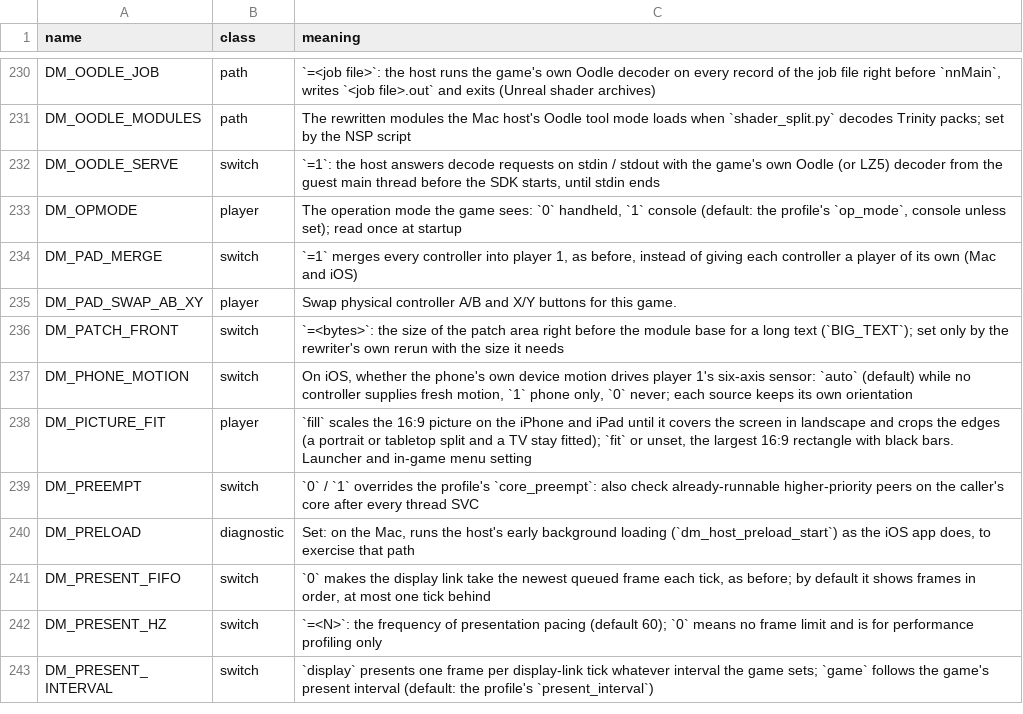
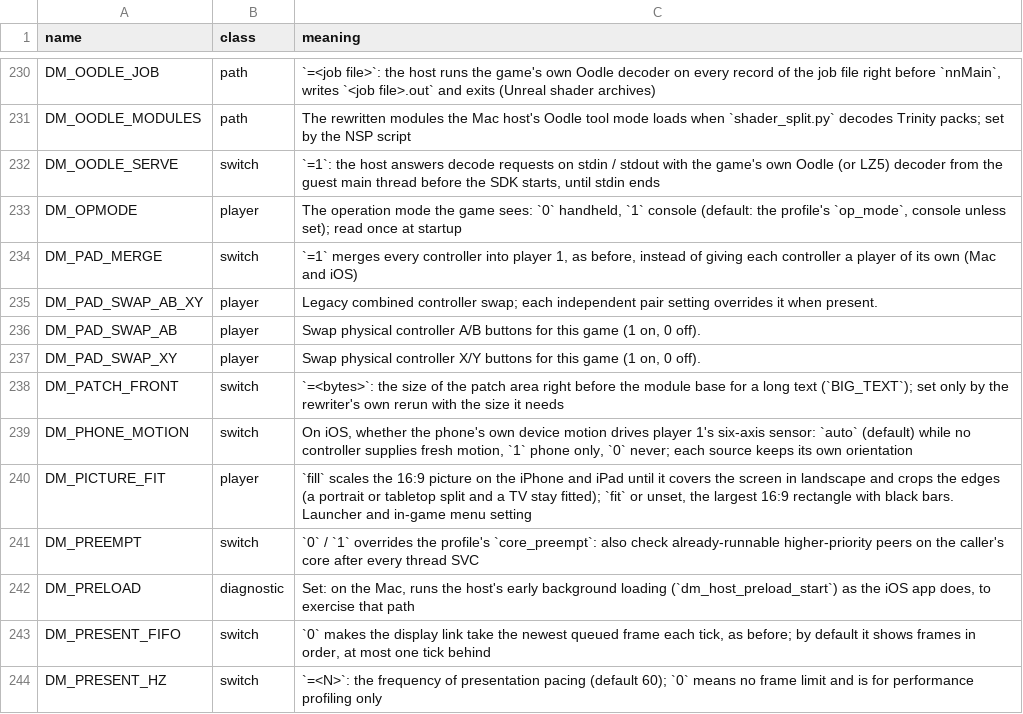
Before and after one commit to 0to101/TVPort, a TSV file: docs/env_switches.tsv, drawn as a sheet; only a part is shown, gaps mark what is left out; the shorter side is filled out with more unchanged rows.

Commit message:
Allow controller face-button pairs to be swapped independently.
The combined swap could not reverse only A/B or only X/Y. Read separate overrides after normal layout mapping and retain the legacy combined fallback. Native tests passed for both layouts, every pair combination and explicit legacy overrides.

Front-ends: emit DM_PAD_SWAP_AB and DM_PAD_SWAP_XY for independent choices; DM_PAD_SWAP_AB_XY remains supported.

```diff
--- a/docs/env_switches.tsv
+++ b/docs/env_switches.tsv
@@ -234,3 +234,5 @@ DM_OPMODE	player	The operation mode the game sees: `0` handheld, `1` console (de
 DM_PAD_MERGE	switch	`=1` merges every controller into player 1, as before, instead of giving each controller a player of its own (Mac and iOS)
-DM_PAD_SWAP_AB_XY	player	Swap physical controller A/B and X/Y buttons for this game.
+DM_PAD_SWAP_AB_XY	player	Legacy combined controller swap; each independent pair setting overrides it when present.
+DM_PAD_SWAP_AB	player	Swap physical controller A/B buttons for this game (1 on, 0 off).
+DM_PAD_SWAP_XY	player	Swap physical controller X/Y buttons for this game (1 on, 0 off).
 DM_PATCH_FRONT	switch	`=<bytes>`: the size of the patch area right before the module base for a long text (`BIG_TEXT`); set only by the rewriter's own rerun with the size it needs
```
Also changed, not shown: 2 other files.
